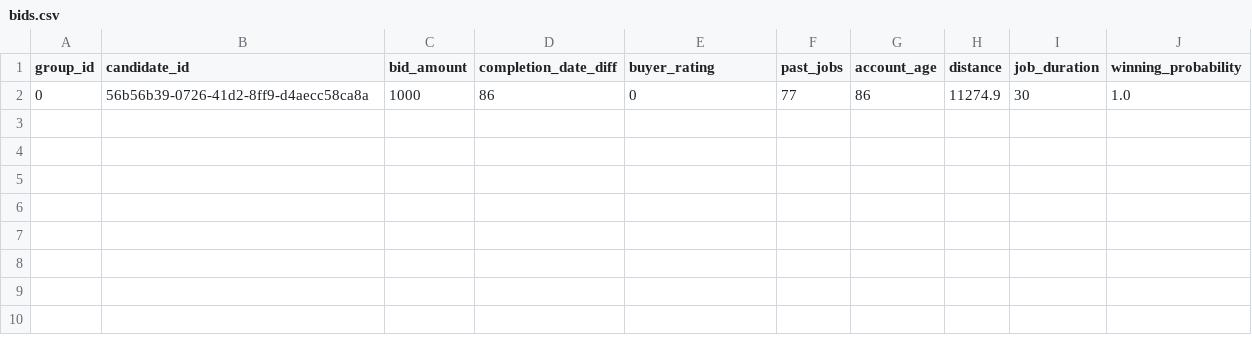
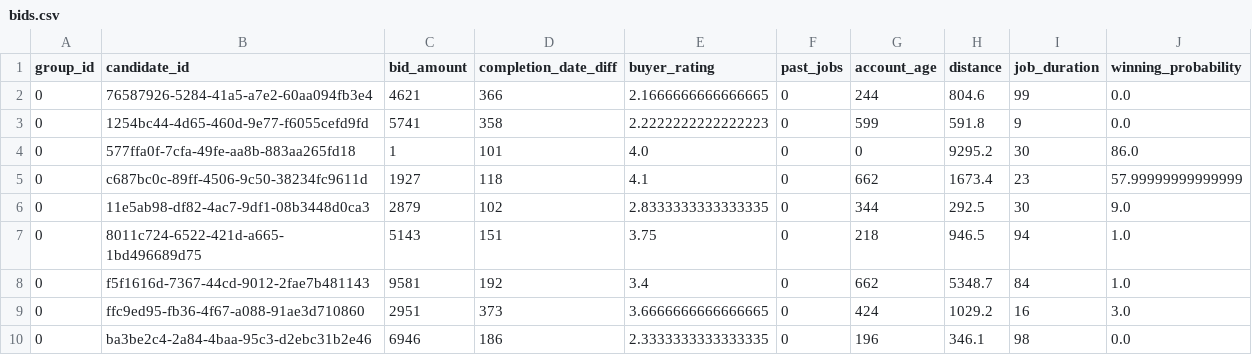
Before and after one commit to sergiulache/licentav2, a CSV file: python/bids.csv, drawn as a sheet; removed rows and columns are numbered as before the commit, all else as after; the diff names each change by its address in the sheet, - before the commit and + after, or states it on an @@ line.

```diff
--- a/python/bids.csv
+++ b/python/bids.csv
-row 2: 0 | 56b56b39-0726-41d2-8ff9-d4aecc58ca8a | 1000 | 86 | 0 | 77 | 86 | 11274.9 | 30 | 1.0
+row 2: 0 | 76587926-5284-41a5-a7e2-60aa094fb3e4 | 4621 | 366 | 2.1666666666666665 | 0 | 244 | 804.6 | 99 | 0.0
+row 3: 0 | 1254bc44-4d65-460d-9e77-f6055cefd9fd | 5741 | 358 | 2.2222222222222223 | 0 | 599 | 591.8 | 9 | 0.0
+row 4: 0 | 577ffa0f-7cfa-49fe-aa8b-883aa265fd18 | 1 | 101 | 4.0 | 0 | 0 | 9295.2 | 30 | 86.0
+row 5: 0 | c687bc0c-89ff-4506-9c50-38234fc9611d | 1927 | 118 | 4.1 | 0 | 662 | 1673.4 | 23 | 57.99999999999999
+row 6: 0 | 11e5ab98-df82-4ac7-9df1-08b3448d0ca3 | 2879 | 102 | 2.8333333333333335 | 0 | 344 | 292.5 | 30 | 9.0
+row 7: 0 | 8011c724-6522-421d-a665-1bd496689d75 | 5143 | 151 | 3.75 | 0 | 218 | 946.5 | 94 | 1.0
+row 8: 0 | f5f1616d-7367-44cd-9012-2fae7b481143 | 9581 | 192 | 3.4 | 0 | 662 | 5348.7 | 84 | 1.0
+row 9: 0 | ffc9ed95-fb36-4f67-a088-91ae3d710860 | 2951 | 373 | 3.6666666666666665 | 0 | 424 | 1029.2 | 16 | 3.0
+row 10: 0 | ba3be2c4-2a84-4baa-95c3-d2ebc31b2e46 | 6946 | 186 | 2.3333333333333335 | 0 | 196 | 346.1 | 98 | 0.0
```
Also changed, not shown: 1 other file.
